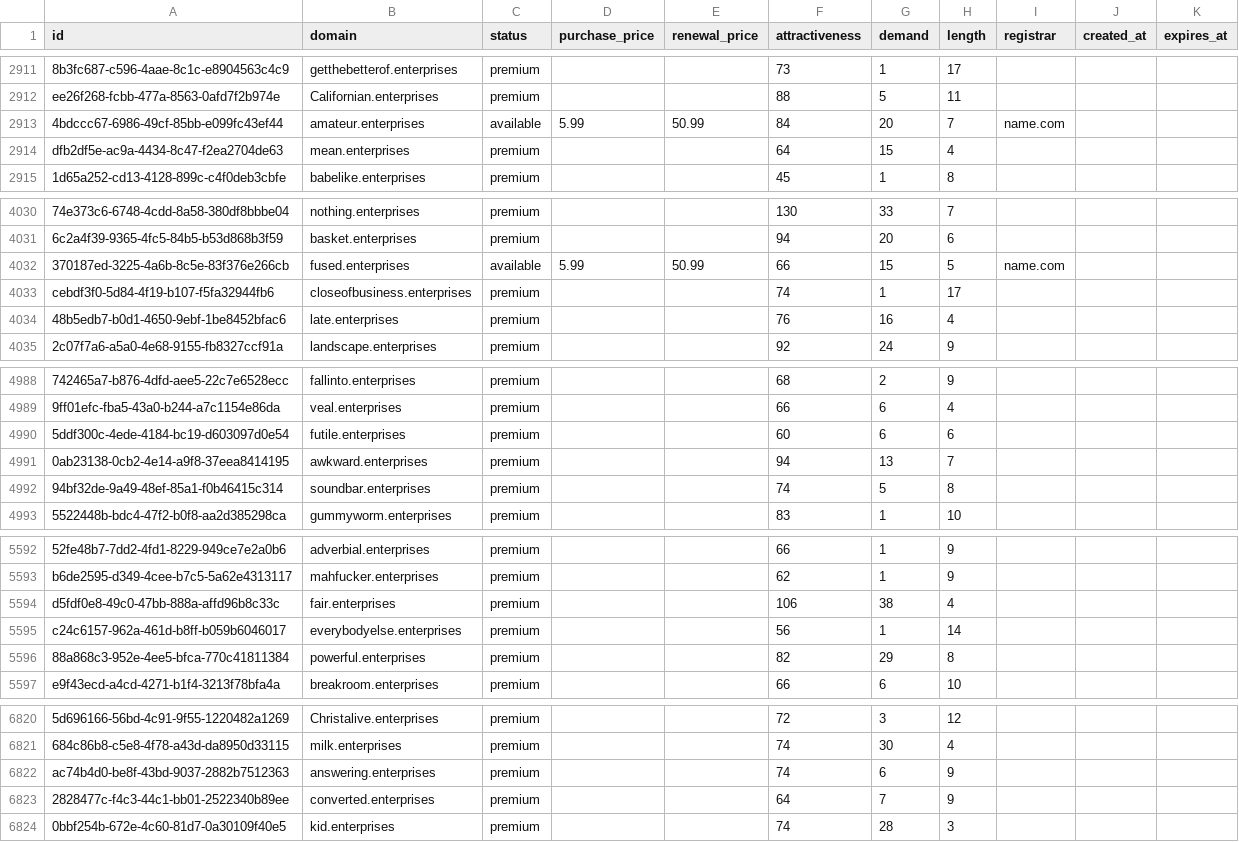
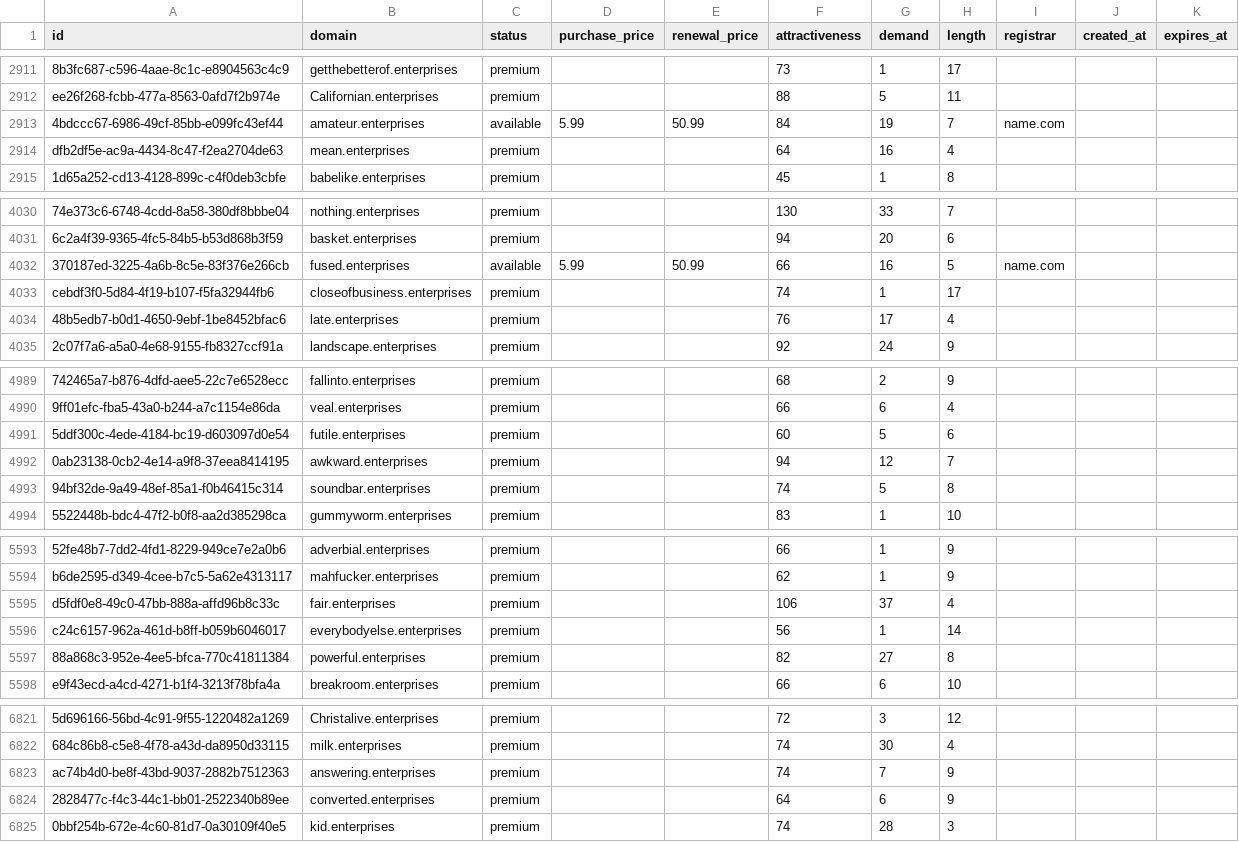
Before and after one commit to UniqueDomains/enterprises-oneword-domains, a CSV file: enterprises.csv, drawn as a sheet; only a part is shown, gaps mark what is left out; addresses are those after the commit; the diff covers the shown part only; the diff names each change by its address in the sheet, - before the commit and + after, or states it on an @@ line.

```diff
--- a/enterprises.csv
+++ b/enterprises.csv
-G2913 (demand): 20
+G2913 (demand): 19
-G2914 (demand): 15
+G2914 (demand): 16
-G4032 (demand): 15
+G4032 (demand): 16
-G4034 (demand): 16
+G4034 (demand): 17
-G4991 (demand): 6
+G4991 (demand): 5
-G4992 (demand): 13
+G4992 (demand): 12
-G5595 (demand): 38
+G5595 (demand): 37
-G5597 (demand): 29
+G5597 (demand): 27
-G6823 (demand): 6
+G6823 (demand): 7
-G6824 (demand): 7
+G6824 (demand): 6
```
Also changed, not shown: 2 added rows and 160 edited cells elsewhere in this file, 4 other files.
